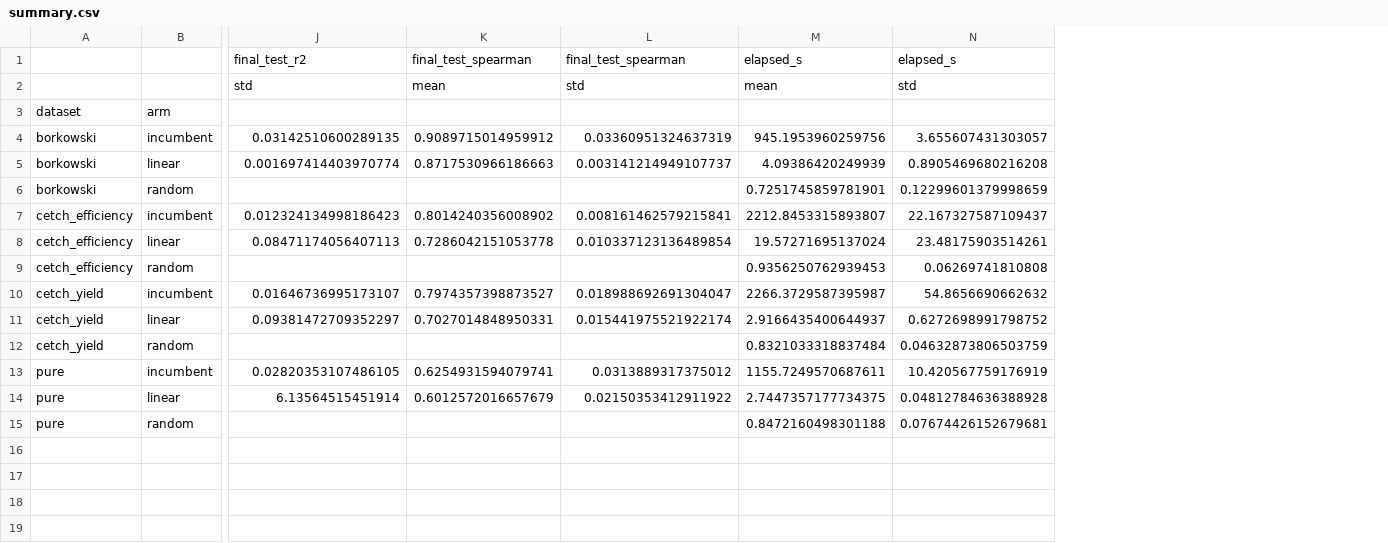
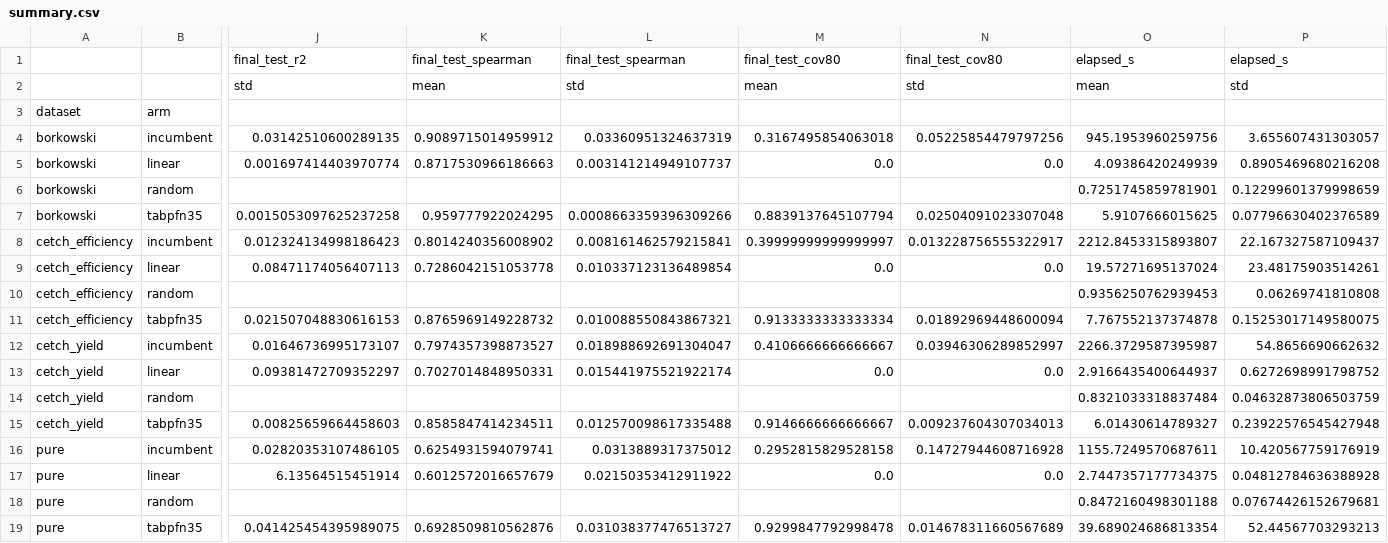
Before and after one commit to msoufi1453/METIS_2, a CSV file: docs/replay/summary.csv, drawn as a sheet; only a part is shown, gaps mark what is left out; rows hold the shown columns only; the diff names each change by its address in the sheet, - before the commit and + after, or states it on an @@ line.

```diff
--- a/docs/replay/summary.csv
+++ b/docs/replay/summary.csv
+column M, rows 1-5: final_test_cov80 | mean |  | 0.3167495854063018 | 0.0; rows 8-9: 0.39999999999999997 | 0.0; rows 12-13: 0.4106666666666667 | 0.0; rows 16-17: 0.2952815829528158 | 0.0
+column N, rows 1-5: final_test_cov80 | std |  | 0.05225854479797256 | 0.0; rows 8-9: 0.013228756555322917 | 0.0; rows 12-13: 0.03946306289852997 | 0.0; rows 16-17: 0.14727944608716928 | 0.0
+row 7: borkowski | tabpfn35 | 0.0015053097625237258 | 0.959777922024295 | 0.0008663359396309266 | 0.8839137645107794 | 0.02504091023307048 | 5.9107666015625 | 0.07796630402376589
+row 11: cetch_efficiency | tabpfn35 | 0.021507048830616153 | 0.8765969149228732 | 0.010088550843867321 | 0.9133333333333334 | 0.01892969448600094 | 7.767552137374878 | 0.15253017149580075
+row 15: cetch_yield | tabpfn35 | 0.00825659664458603 | 0.8585847414234511 | 0.012570098617335488 | 0.9146666666666667 | 0.009237604307034013 | 6.01430614789327 | 0.23922576545427948
+row 19: pure | tabpfn35 | 0.041425454395989075 | 0.6928509810562876 | 0.031038377476513727 | 0.9299847792998478 | 0.014678311660567689 | 39.689024686813354 | 52.44567703293213
```
Also changed, not shown: 9 other files.
